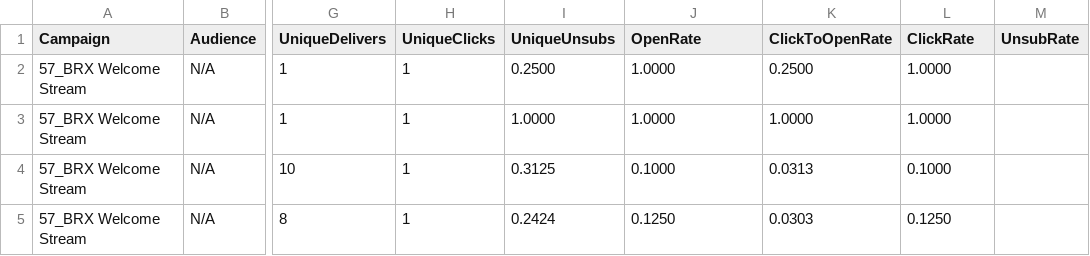
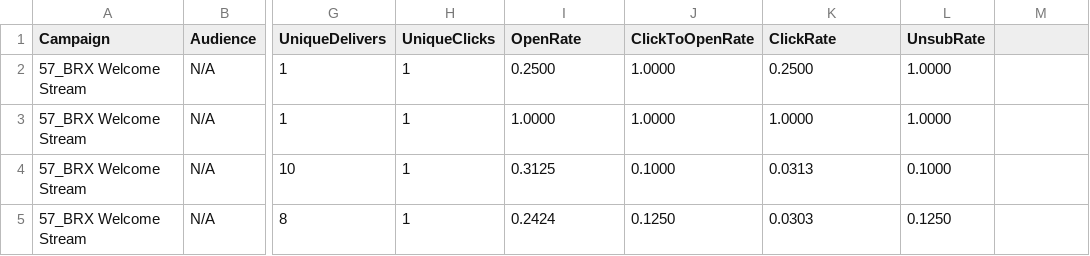
Before and after one commit to CSC366/Spring2015-Section-01, a CSV file: Team_Se7en/report1.csv, drawn as a sheet; only a part is shown, gaps mark what is left out; the diff names each change by its address in the sheet, - before the commit and + after, or states it on an @@ line.

Commit message:
Update report1.csv

```diff
--- a/Team_Se7en/report1.csv
+++ b/Team_Se7en/report1.csv
-I1: UniqueUnsubs
+I1: OpenRate
-J1: OpenRate
+J1: ClickToOpenRate
-K1: ClickToOpenRate
+K1: ClickRate
-L1: ClickRate
+L1: UnsubRate
-M1: UnsubRate
+M1: (empty)
```
